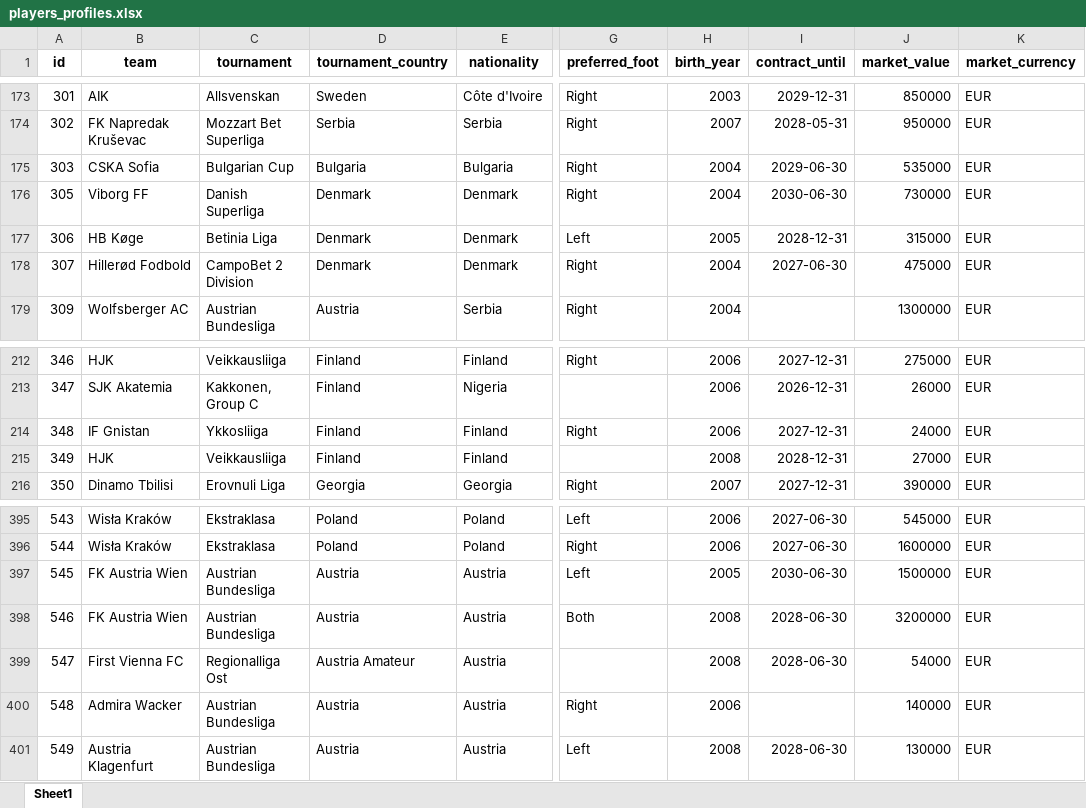
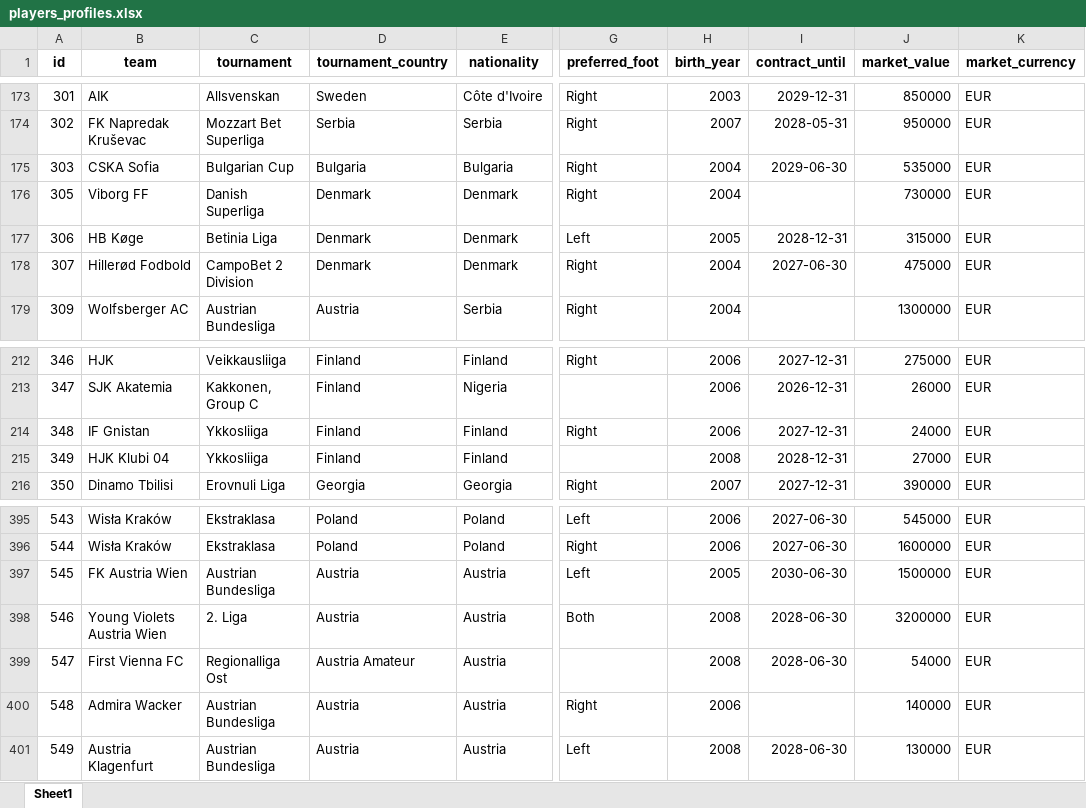
Before and after one commit to PetrMelicharik/fmscoutscz, an Excel workbook: players_profiles.xlsx, sheet Sheet1, drawn as a sheet; only a part is shown, gaps mark what is left out; values as stored, in another font and other column widths than the file's, no borders; the diff names each change by its address in the sheet, - before the commit and + after, or states it on an @@ line.

```diff
--- a/players_profiles.xlsx (sheet Sheet1)
+++ b/players_profiles.xlsx (sheet Sheet1)
-I176 (contract_until): 2030-06-30
+I176 (contract_until): (empty)
-B215 (team): HJK
+B215 (team): HJK Klubi 04
-C215 (tournament): Veikkausliiga
+C215 (tournament): Ykkosliiga
-B398 (team): FK Austria Wien
+B398 (team): Young Violets Austria Wien
-C398 (tournament): Austrian Bundesliga
+C398 (tournament): 2. Liga
```
Also changed, not shown: players_ratings.xlsx, players_stats.xlsx.
